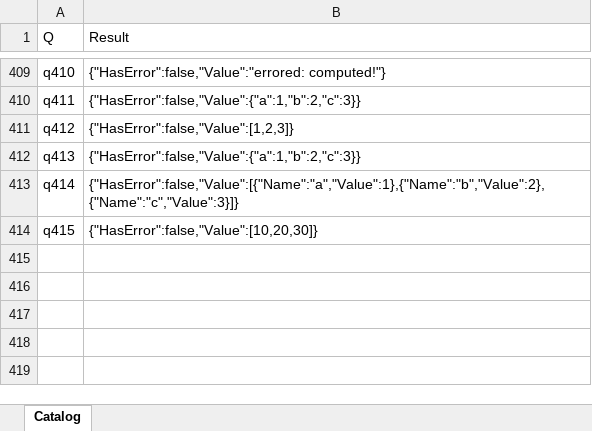
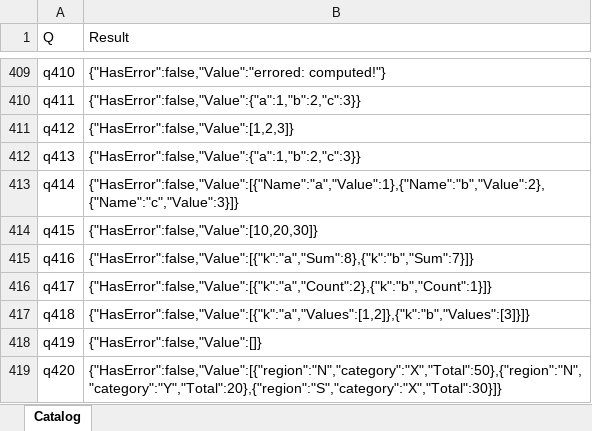
Before and after one commit to lawless-m/MrsFlow, an Excel workbook: Oracle/Oracle.xlsx, sheet Catalog, drawn as a sheet; only a part is shown, gaps mark what is left out; values as stored, in another font and other column widths than the file's, no borders; table styles not drawn; the diff names each change by its address in the sheet, - before the commit and + after, or states it on an @@ line.

```diff
--- a/Oracle/Oracle.xlsx (sheet Catalog)
+++ b/Oracle/Oracle.xlsx (sheet Catalog)
+row 415: q416 | {"HasError":false,"Value":[{"k":"a","Sum":8},{"k":"b","Sum":7}]}
+row 416: q417 | {"HasError":false,"Value":[{"k":"a","Count":2},{"k":"b","Count":1}]}
+row 417: q418 | {"HasError":false,"Value":[{"k":"a","Values":[1,2]},{"k":"b","Values":[3]}]}
+row 418: q419 | {"HasError":false,"Value":[]}
+row 419: q420 | {"HasError":false,"Value":[{"region":"N","category":"X","Total":50},{"region":"N","category":"Y","Total":20},{"region":"S","category":"X","Total":30}]}
```
Also changed, not shown: 16 other files.
